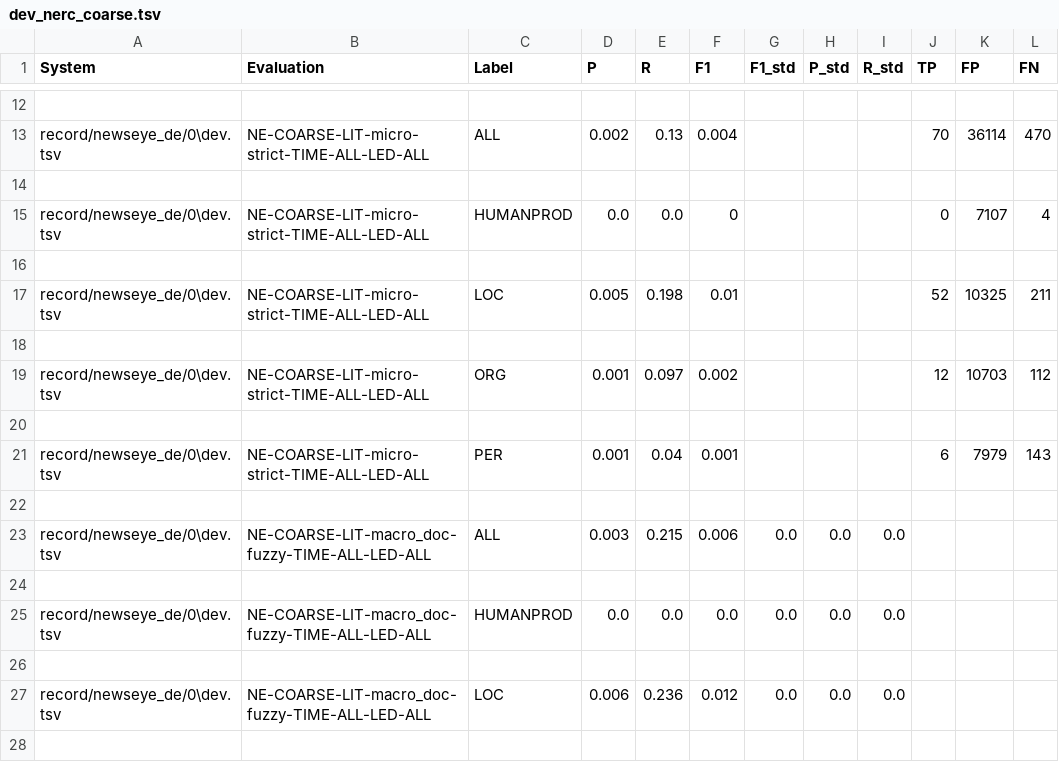
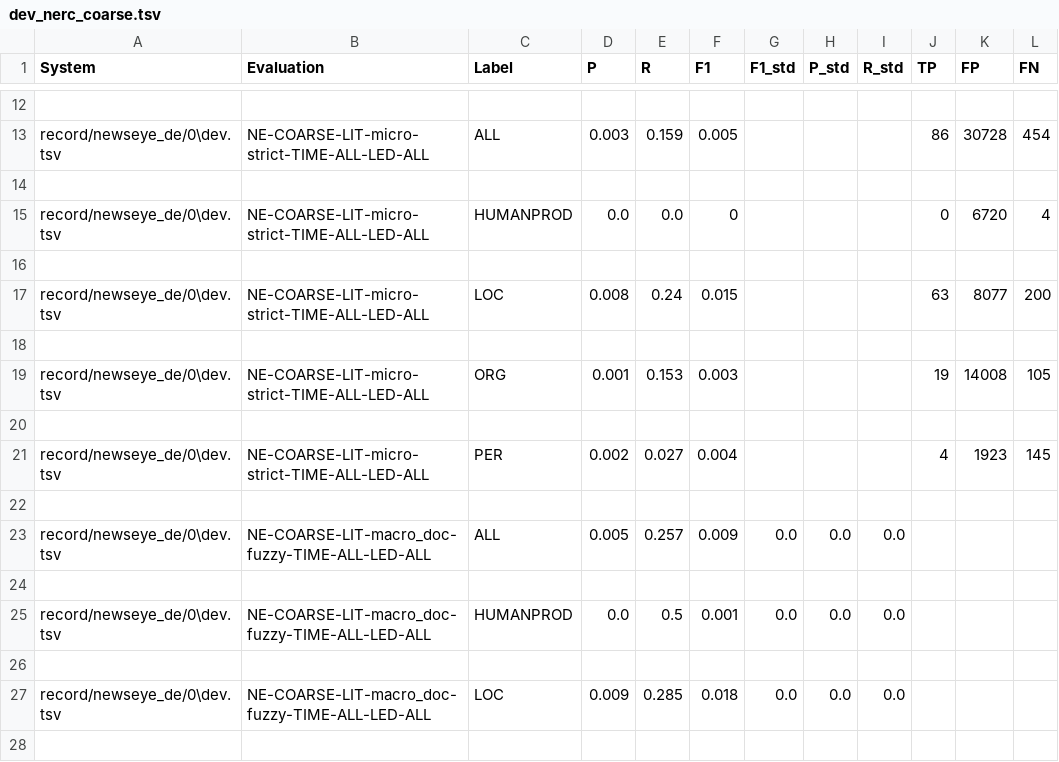
Before and after one commit to WenjunSUN1997/LlaMA_promot, a TSV file: record/newseye_de/0/dev_nerc_coarse.tsv, drawn as a sheet; only a part is shown, gaps mark what is left out; the diff covers the shown part only; the diff names each change by its address in the sheet, - before the commit and + after, or states it on an @@ line.

```diff
--- a/record/newseye_de/0/dev_nerc_coarse.tsv
+++ b/record/newseye_de/0/dev_nerc_coarse.tsv
-D13 (P): 0.002
+D13 (P): 0.003
-E13 (R): 0.13
+E13 (R): 0.159
-F13 (F1): 0.004
+F13 (F1): 0.005
-J13 (TP): 70
+J13 (TP): 86
-K13 (FP): 36114
+K13 (FP): 30728
-L13 (FN): 470
+L13 (FN): 454
-K15 (FP): 7107
+K15 (FP): 6720
-D17 (P): 0.005
+D17 (P): 0.008
-E17 (R): 0.198
+E17 (R): 0.24
-F17 (F1): 0.01
+F17 (F1): 0.015
-J17 (TP): 52
+J17 (TP): 63
-K17 (FP): 10325
+K17 (FP): 8077
-L17 (FN): 211
+L17 (FN): 200
-E19 (R): 0.097
+E19 (R): 0.153
-F19 (F1): 0.002
+F19 (F1): 0.003
-J19 (TP): 12
+J19 (TP): 19
-K19 (FP): 10703
+K19 (FP): 14008
-L19 (FN): 112
+L19 (FN): 105
-D21 (P): 0.001
+D21 (P): 0.002
-E21 (R): 0.04
+E21 (R): 0.027
-F21 (F1): 0.001
+F21 (F1): 0.004
-J21 (TP): 6
+J21 (TP): 4
-K21 (FP): 7979
+K21 (FP): 1923
-L21 (FN): 143
+L21 (FN): 145
-D23 (P): 0.003
+D23 (P): 0.005
-E23 (R): 0.215
+E23 (R): 0.257
-F23 (F1): 0.006
+F23 (F1): 0.009
-E25 (R): 0.0
+E25 (R): 0.5
-F25 (F1): 0.0
+F25 (F1): 0.001
-D27 (P): 0.006
+D27 (P): 0.009
-E27 (R): 0.236
+E27 (R): 0.285
-F27 (F1): 0.012
+F27 (F1): 0.018
```
Also changed, not shown: 46 edited cells elsewhere in this file, 5 other files.
